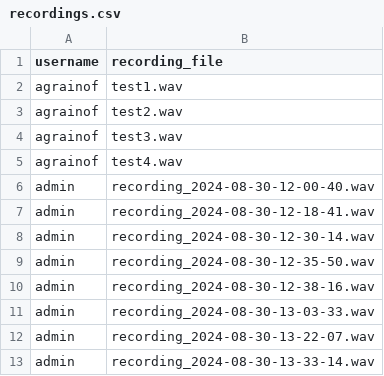
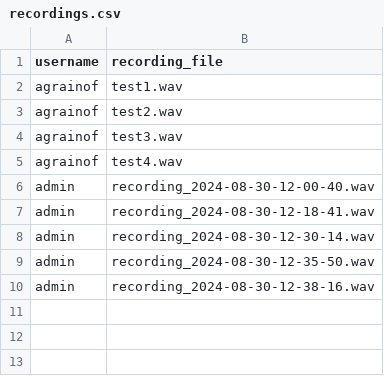
Before and after one commit to cheriestoner/the-big-voice, a CSV file: data/recordings.csv, drawn as a sheet.

```diff
--- a/data/recordings.csv
+++ b/data/recordings.csv
@@ -10,4 +10 @@ admin,recording_2024-08-30-12-35-50.wav
 admin,recording_2024-08-30-12-38-16.wav
-admin,recording_2024-08-30-13-03-33.wav
-admin,recording_2024-08-30-13-22-07.wav
-admin,recording_2024-08-30-13-33-14.wav
```
Also changed, not shown: data/data_2d.csv, data/recording_2024-08-30-12-38-16/data.csv, 4 other files.
